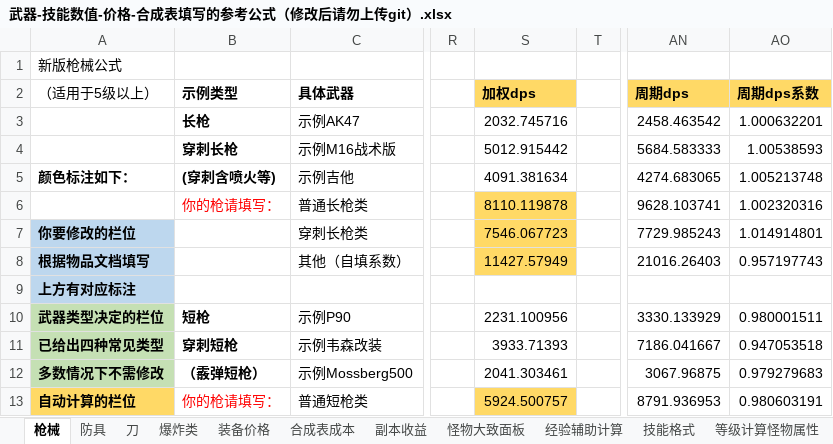
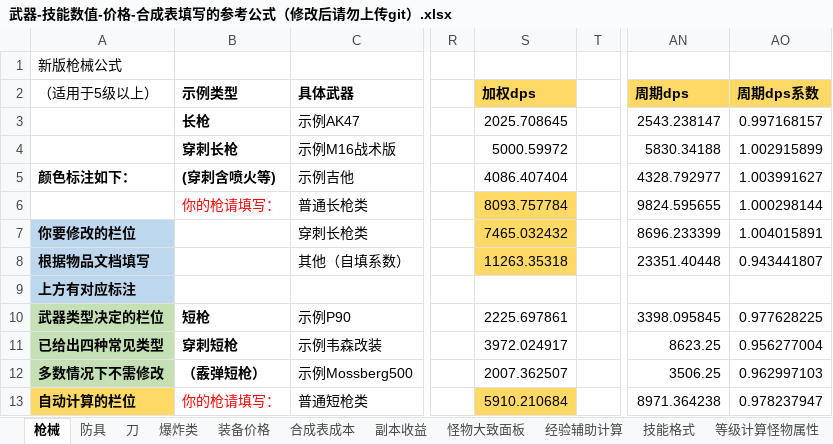
Before and after one commit to FlashNightModReborn/CrazyFlashNight, an Excel workbook: 0.说明文件与教程/武器-技能数值-价格-合成表填写的参考公式（修改后请勿上传git）.xlsx, sheet 枪械, drawn as a sheet; only a part is shown, gaps mark what is left out; values as stored, in another font and other column widths than the file's, no borders; table styles not drawn; the diff covers the shown part only; the diff names each change by its address in the sheet, - before the commit and + after, or states it on an @@ line.

```diff
--- a/0.说明文件与教程/武器-技能数值-价格-合成表填写的参考公式（修改后请勿上传git）.xlsx (sheet 枪械)
+++ b/0.说明文件与教程/武器-技能数值-价格-合成表填写的参考公式（修改后请勿上传git）.xlsx (sheet 枪械)
-S3 (加权dps): 2032.745716
+S3 (加权dps): 2025.708645
-AN3 (周期dps): 2458.463542
+AN3 (周期dps): 2543.238147
-AO3 (周期dps系数): 1.000632201
+AO3 (周期dps系数): 0.997168157
-S4 (加权dps): 5012.915442
+S4 (加权dps): 5000.59972
-AN4 (周期dps): 5684.583333
+AN4 (周期dps): 5830.34188
-AO4 (周期dps系数): 1.00538593
+AO4 (周期dps系数): 1.002915899
-S5 (加权dps): 4091.381634
+S5 (加权dps): 4086.407404
-AN5 (周期dps): 4274.683065
+AN5 (周期dps): 4328.792977
-AO5 (周期dps系数): 1.005213748
+AO5 (周期dps系数): 1.003991627
-S6 (加权dps): 8110.119878
+S6 (加权dps): 8093.757784
-AN6 (周期dps): 9628.103741
+AN6 (周期dps): 9824.595655
-AO6 (周期dps系数): 1.002320316
+AO6 (周期dps系数): 1.000298144
-S7 (加权dps): 7546.067723
+S7 (加权dps): 7465.032432
-AN7 (周期dps): 7729.985243
+AN7 (周期dps): 8696.233399
-AO7 (周期dps系数): 1.014914801
+AO7 (周期dps系数): 1.004015891
-S8 (加权dps): 11427.57949
+S8 (加权dps): 11263.35318
-AN8 (周期dps): 21016.26403
+AN8 (周期dps): 23351.40448
-AO8 (周期dps系数): 0.957197743
+AO8 (周期dps系数): 0.943441807
-S10 (加权dps): 2231.100956
+S10 (加权dps): 2225.697861
-AN10 (周期dps): 3330.133929
+AN10 (周期dps): 3398.095845
-AO10 (周期dps系数): 0.980001511
+AO10 (周期dps系数): 0.977628225
-S11 (加权dps): 3933.71393
+S11 (加权dps): 3972.024917
-AN11 (周期dps): 7186.041667
+AN11 (周期dps): 8623.25
-AO11 (周期dps系数): 0.947053518
+AO11 (周期dps系数): 0.956277004
-S12 (加权dps): 2041.303461
+S12 (加权dps): 2007.362507
-AN12 (周期dps): 3067.96875
+AN12 (周期dps): 3506.25
-AO12 (周期dps系数): 0.979279683
+AO12 (周期dps系数): 0.962997103
-S13 (加权dps): 5924.500757
+S13 (加权dps): 5910.210684
-AN13 (周期dps): 8791.936953
+AN13 (周期dps): 8971.364238
-AO13 (周期dps系数): 0.980603191
+AO13 (周期dps系数): 0.978237947
```
Also changed, not shown: 6 edited cells elsewhere in this sheet, 2 other files.
